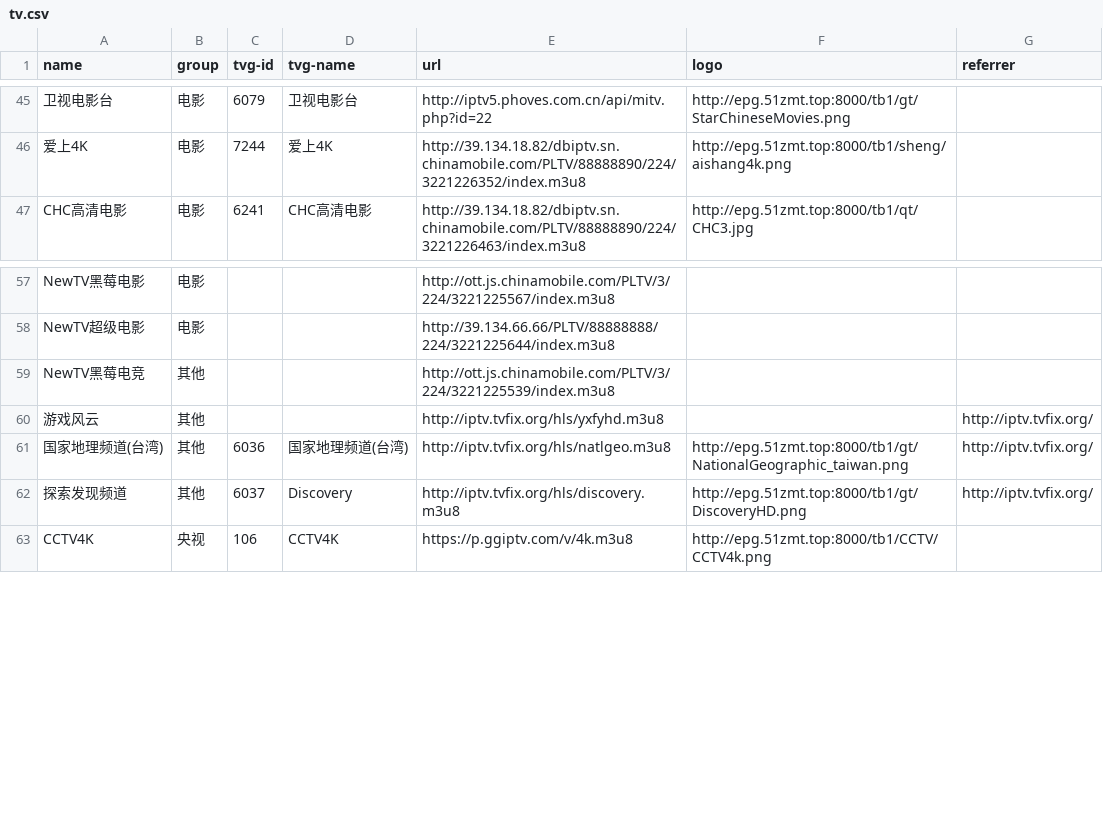
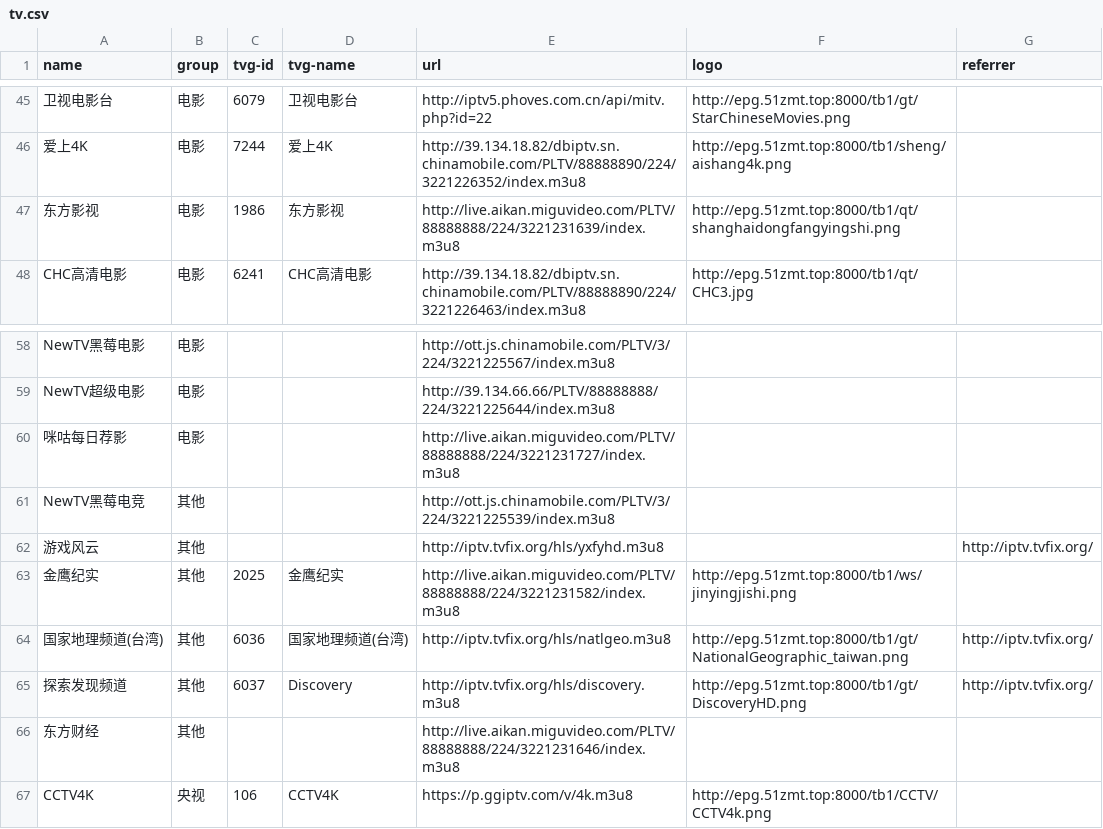
Before and after one commit to luoyuhao0x58/m3u8, a CSV file: resources/tv.csv, drawn as a sheet; only a part is shown, gaps mark what is left out; the diff covers the shown part only.

```diff
--- a/resources/tv.csv
+++ b/resources/tv.csv
@@ -46,2 +46,3 @@
 "爱上4K","电影","7244","爱上4K","http://39.134.18.82/dbiptv.sn.chinamobile.com/PLTV/88888890/224/3221226352/index.m3u8","http://epg.51zmt.top:8000/tb1/sheng/aishang4k.png",""
+"东方影视","电影","1986","东方影视","http://live.aikan.miguvideo.com/PLTV/88888888/224/3221231639/index.m3u8","http://epg.51zmt.top:8000/tb1/qt/shanghaidongfangyingshi.png",""
 "CHC高清电影","电影","6241","CHC高清电影","http://39.134.18.82/dbiptv.sn.chinamobile.com/PLTV/88888890/224/3221226463/index.m3u8","http://epg.51zmt.top:8000/tb1/qt/CHC3.jpg",""
@@ -58,6 +59,9 @@
 "NewTV超级电影","电影","","","http://39.134.66.66/PLTV/88888888/224/3221225644/index.m3u8","",""
+"咪咕每日荐影","电影","","","http://live.aikan.miguvideo.com/PLTV/88888888/224/3221231727/index.m3u8","",""
 "NewTV黑莓电竞","其他","","","http://ott.js.chinamobile.com/PLTV/3/224/3221225539/index.m3u8","",""
 "游戏风云","其他","","","http://iptv.tvfix.org/hls/yxfyhd.m3u8","","http://iptv.tvfix.org/"
+"金鹰纪实","其他","2025","金鹰纪实","http://live.aikan.miguvideo.com/PLTV/88888888/224/3221231582/index.m3u8","http://epg.51zmt.top:8000/tb1/ws/jinyingjishi.png",""
 "国家地理频道(台湾)","其他","6036","国家地理频道(台湾)","http://iptv.tvfix.org/hls/natlgeo.m3u8","http://epg.51zmt.top:8000/tb1/gt/NationalGeographic_taiwan.png","http://iptv.tvfix.org/"
 "探索发现频道","其他","6037","Discovery","http://iptv.tvfix.org/hls/discovery.m3u8","http://epg.51zmt.top:8000/tb1/gt/DiscoveryHD.png","http://iptv.tvfix.org/"
+"东方财经","其他","","","http://live.aikan.miguvideo.com/PLTV/88888888/224/3221231646/index.m3u8","",""
 "CCTV4K","央视","106","CCTV4K","https://p.ggiptv.com/v/4k.m3u8","http://epg.51zmt.top:8000/tb1/CCTV/CCTV4k.png",""
```
Also changed, not shown: 3 added rows and 24 edited cells elsewhere in this file.
